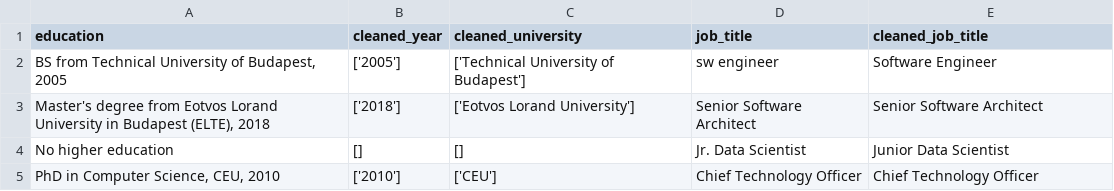
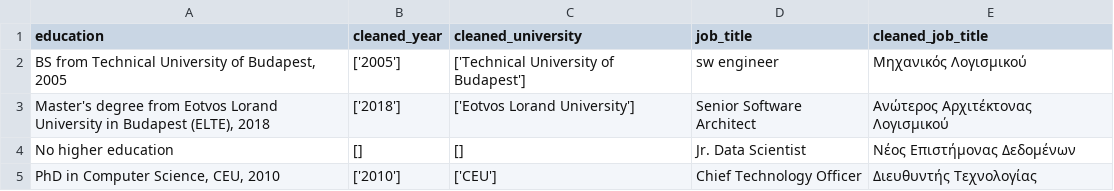
Before and after one commit to codedthinking/llm_data_cleaner, a CSV file: cleaned_data.csv, drawn as a sheet.

Commit message:
Set an optional system_prompt at the time of initializing a DataCleaner(fix #4)

```diff
--- a/cleaned_data.csv
+++ b/cleaned_data.csv
@@ -1,5 +1,5 @@
 education,cleaned_year,cleaned_university,job_title,cleaned_job_title
-"BS from Technical University of Budapest, 2005",['2005'],['Technical University of Budapest'],sw engineer,Software Engineer
-"Master's degree from Eotvos Lorand University in Budapest (ELTE), 2018",['2018'],['Eotvos Lorand University'],Senior Software Architect,Senior Software Architect
-No higher education,[],[],Jr. Data Scientist,Junior Data Scientist
-"PhD in Computer Science, CEU, 2010",['2010'],['CEU'],Chief Technology Officer,Chief Technology Officer
+"BS from Technical University of Budapest, 2005",['2005'],['Technical University of Budapest'],sw engineer,Μηχανικός Λογισμικού
+"Master's degree from Eotvos Lorand University in Budapest (ELTE), 2018",['2018'],['Eotvos Lorand University'],Senior Software Architect,Ανώτερος Αρχιτέκτονας Λογισμικού
+No higher education,[],[],Jr. Data Scientist,Νέος Επιστήμονας Δεδομένων
+"PhD in Computer Science, CEU, 2010",['2010'],['CEU'],Chief Technology Officer,Διευθυντής Τεχνολογίας
```
Also changed, not shown: 2 other files.
